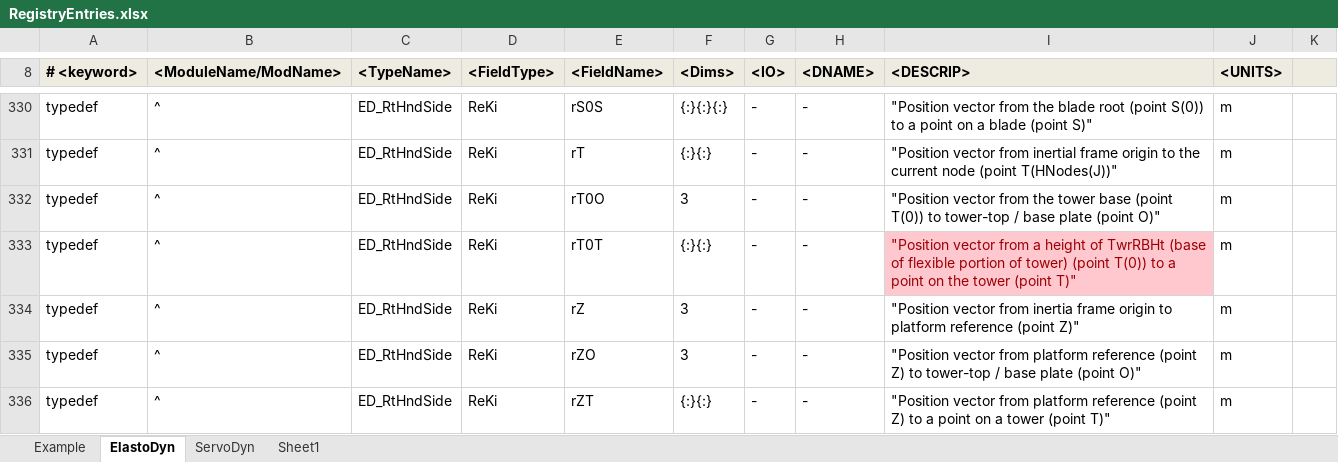
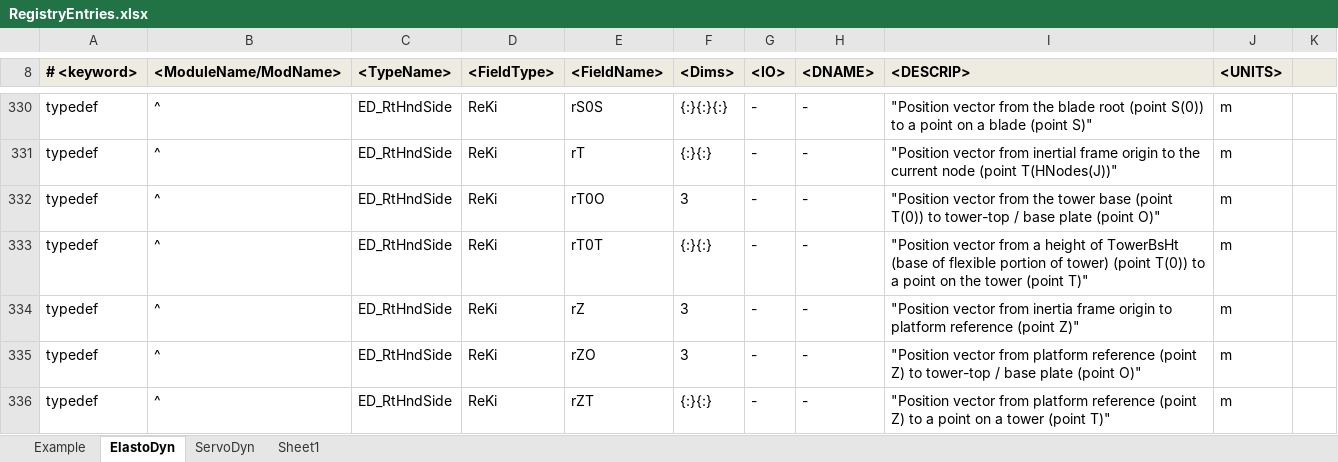
Before and after one commit to OpenFAST/openfast, an Excel workbook: modules-local/fast-library/src/RegistryEntries.xlsx, sheet ElastoDyn, drawn as a sheet; only a part is shown, gaps mark what is left out; values as stored, in another font and other column widths than the file's, no borders; conditional formats not drawn; the diff names each change by its address in the sheet, - before the commit and + after, or states it on an @@ line.

Commit message:
+ I made the interp_order variable an input in the FAST input file. + I fixed some error checking after verifying with JMJ (replacements for checks on TwrRBHt and TwrDraft)
git-svn-id: https://windsvn2.nrel.gov/FAST/branches/BJonkman@409 10acb478-4768-415a-8850-bacdb5912d4d

Former-commit-id: 19a2c28cea76bea291281bad4867b522e4c872b2

```diff
--- a/modules-local/fast-library/src/RegistryEntries.xlsx (sheet ElastoDyn)
+++ b/modules-local/fast-library/src/RegistryEntries.xlsx (sheet ElastoDyn)
-I333 (<DESCRIP>): …height of TwrRBHt (base of…
+I333 (<DESCRIP>): …height of TowerBsHt (base of…
@@ I333 fill: #FFC7CE → none, text colour: #9C0006 → black @@
```
Also changed, not shown: 3 other files.
